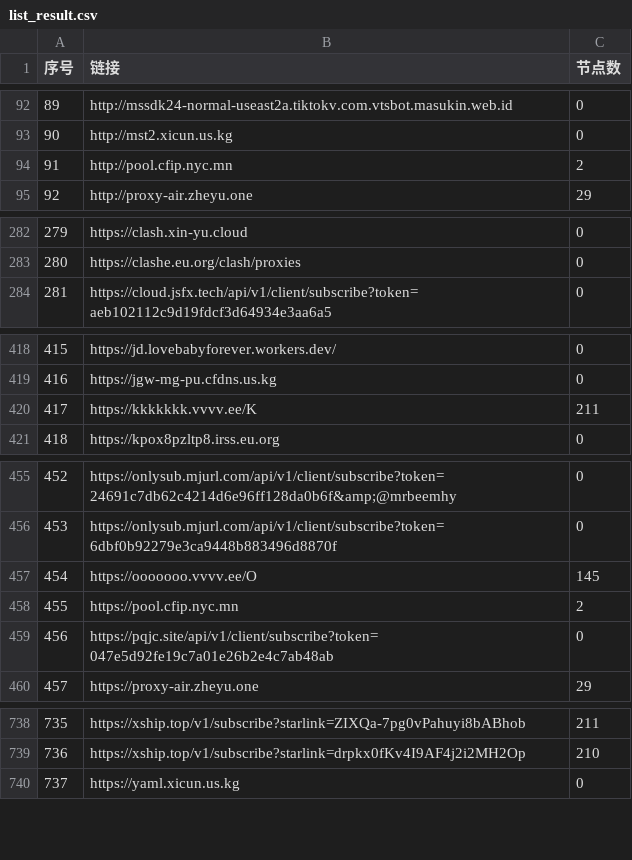
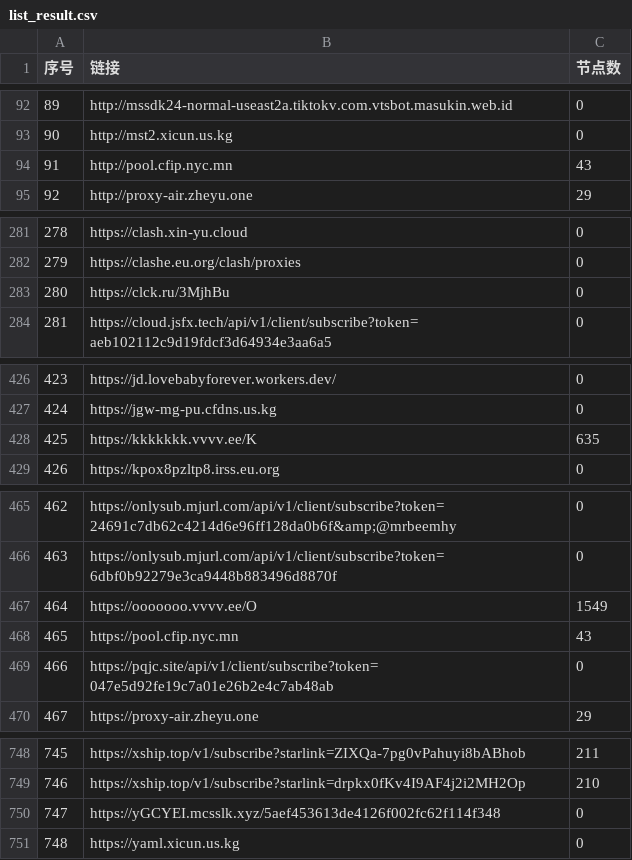
Before and after one commit to 3878590578/NoMoreWalls, a CSV file: list_result.csv, drawn as a sheet; only a part is shown, gaps mark what is left out; addresses are those after the commit; the diff covers the shown part only; the diff names each change by its address in the sheet, - before the commit and + after, or states it on an @@ line.

```diff
--- a/list_result.csv
+++ b/list_result.csv
-C94 (节点数): 2
+C94 (节点数): 43
@@ column A (序号) renumbered between rows 112 and 773 @@
+row 283: 280 | https://clck.ru/3MjhBu | 0
-C428 (节点数): 211
+C428 (节点数): 635
-C467 (节点数): 145
+C467 (节点数): 1549
-C468 (节点数): 2
+C468 (节点数): 43
+row 750: 747 | https://yGCYEI.mcsslk.xyz/5aef453613de4126f002fc62f114f348 | 0
```
Also changed, not shown: 11 added rows, 2 removed rows and 15 edited cells elsewhere in this file, 51 other files.
